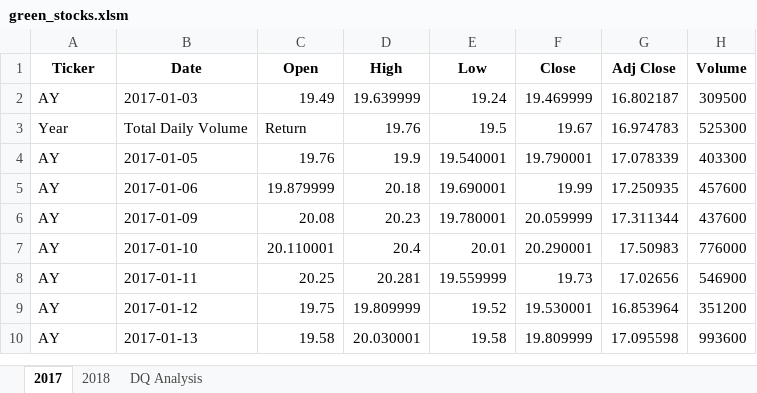
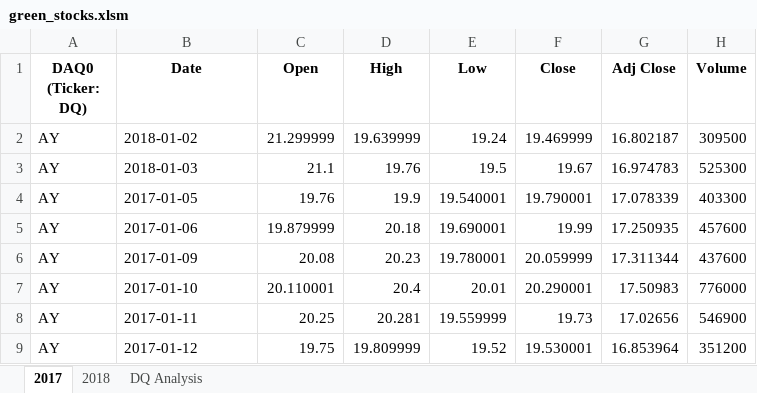
Before and after one commit to Ashlake1/stock-analysis, an Excel workbook: green_stocks.xlsm, sheet 2017, drawn as a sheet; only a part is shown; the shorter side is filled out with more unchanged rows; values as stored, in another font and other column widths than the file's, no borders; the diff names each change by its address in the sheet, - before the commit and + after, or states it on an @@ line.

```diff
--- a/green_stocks.xlsm (sheet 2017)
+++ b/green_stocks.xlsm (sheet 2017)
-A1: Ticker
+A1: DAQ0 (Ticker: DQ)
-B2 (Date): 2017-01-03
+B2 (Date): 2018-01-02
-C2 (Open): 19.49
+C2 (Open): 21.299999
-A3 (DAQ0 (Ticker: DQ)): Year
+A3 (DAQ0 (Ticker: DQ)): AY
-B3 (Date): Total Daily Volume
+B3 (Date): 2018-01-03
-C3 (Open): Return
+C3 (Open): 21.1
```
Also changed, not shown: sheet DQ Analysis, green_stocks.xlsx.
